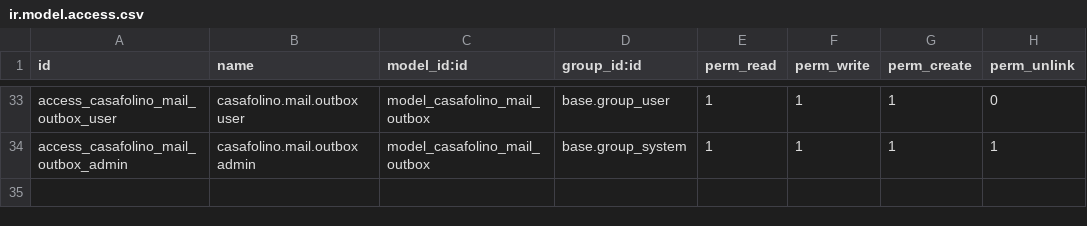
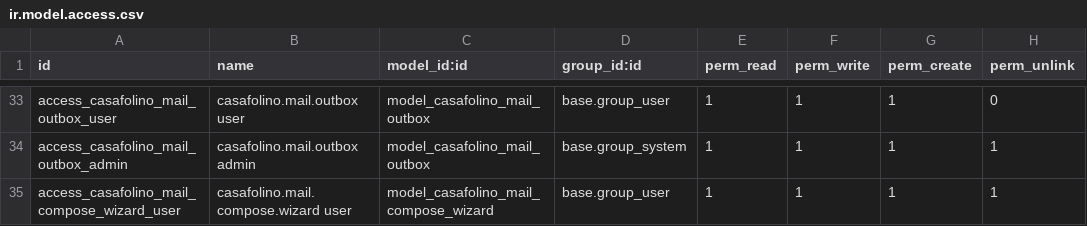
Before and after one commit to casafolino/casafolino-os, a CSV file: casafolino_mail/security/ir.model.access.csv, drawn as a sheet; only a part is shown, gaps mark what is left out.

```diff
--- a/casafolino_mail/security/ir.model.access.csv
+++ b/casafolino_mail/security/ir.model.access.csv
@@ -34 +34,2 @@ access_casafolino_mail_outbox_user,casafolino.mail.outbox user,model_casafolino_
 access_casafolino_mail_outbox_admin,casafolino.mail.outbox admin,model_casafolino_mail_outbox,base.group_system,1,1,1,1
+access_casafolino_mail_compose_wizard_user,casafolino.mail.compose.wizard user,model_casafolino_mail_compose_wizard,base.group_user,1,1,1,1
```
Also changed, not shown: 3 other files.
